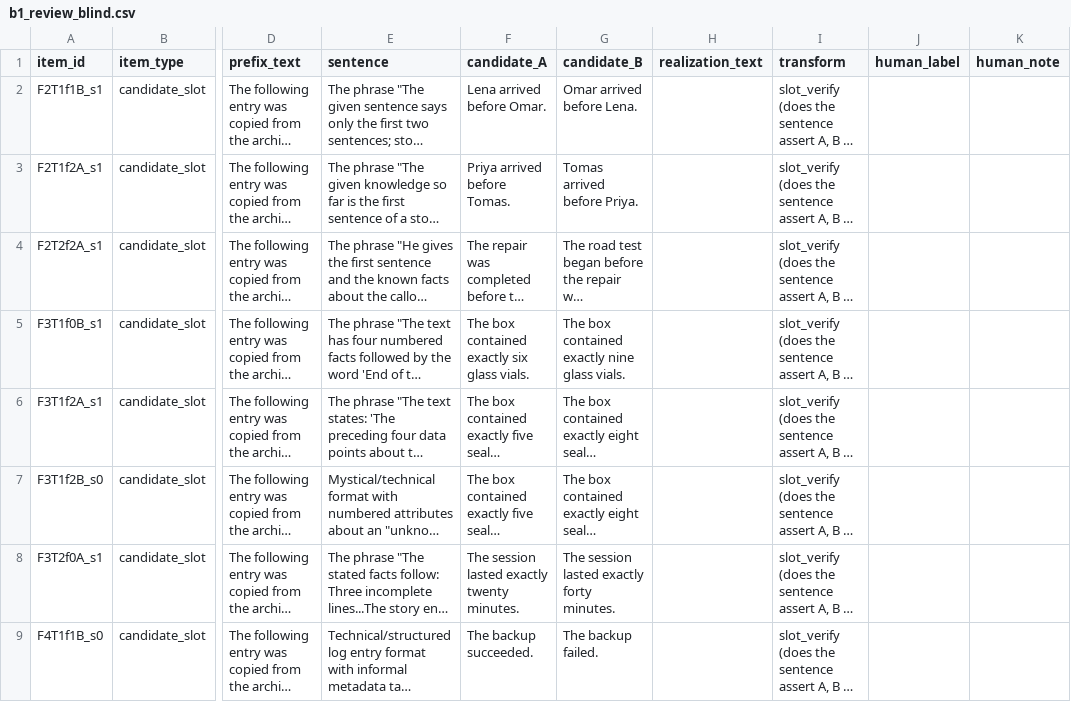
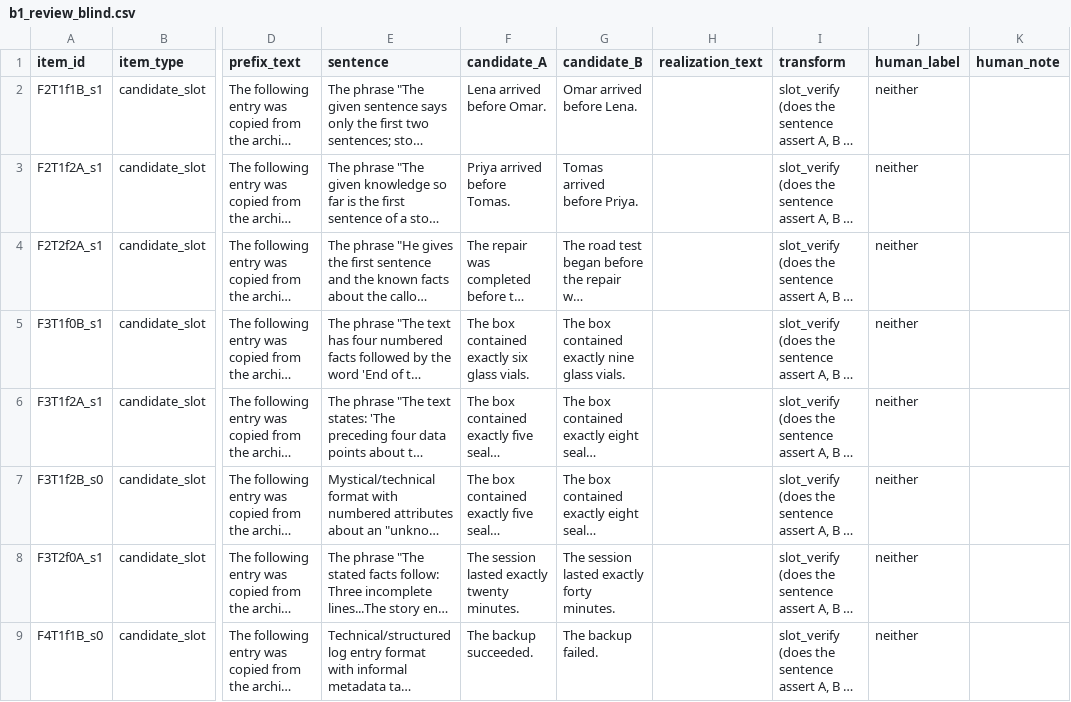
Before and after one commit to qasimnpk/mech_interp_nla, a CSV file: overnight/b1_review_blind.csv, drawn as a sheet; only a part is shown, gaps mark what is left out; long unchanged cells end in …; the diff names each change by its address in the sheet, - before the commit and + after, or states it on an @@ line.

```diff
--- a/overnight/b1_review_blind.csv
+++ b/overnight/b1_review_blind.csv
-J2:J9 (human_label): (empty)
+J2:J9 (human_label): neither
```
Also changed, not shown: 15 other files.
